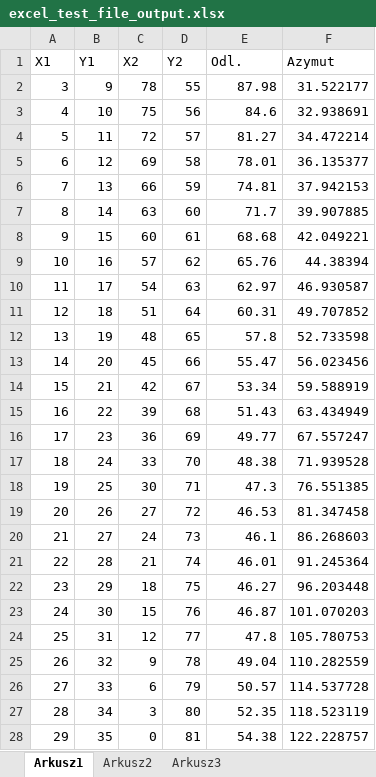
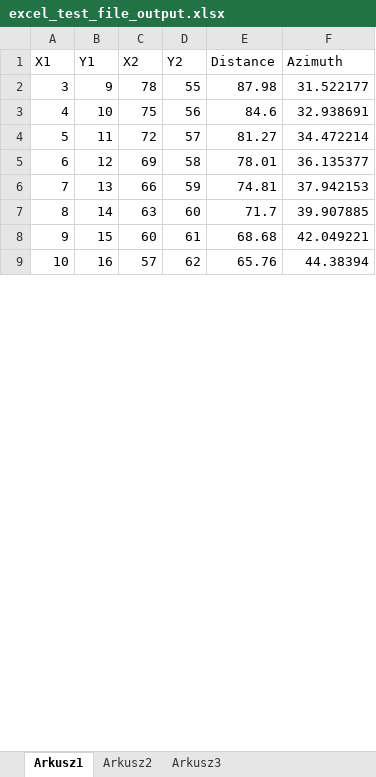
Before and after one commit to DominikMalinowski/pythonProjects, an Excel workbook: placeholder_name/excel_test_file_output.xlsx, sheet Arkusz1, drawn as a sheet; only a part is shown; values as stored, in another font and other column widths than the file's, no borders; removed rows and columns are numbered as before the commit, all else as after; the diff covers the shown part only; the diff names each change by its address in the sheet, - before the commit and + after, or states it on an @@ line.

```diff
--- a/placeholder_name/excel_test_file_output.xlsx (sheet Arkusz1)
+++ b/placeholder_name/excel_test_file_output.xlsx (sheet Arkusz1)
-E1: Odl.
+E1: Distance
-F1: Azymut
+F1: Azimuth
-row 10: 11 | 17 | 54 | 63 | 62.97 | 46.930587
-row 11: 12 | 18 | 51 | 64 | 60.31 | 49.707852
-row 12: 13 | 19 | 48 | 65 | 57.8 | 52.733598
-row 13: 14 | 20 | 45 | 66 | 55.47 | 56.023456
-row 14: 15 | 21 | 42 | 67 | 53.34 | 59.588919
-row 15: 16 | 22 | 39 | 68 | 51.43 | 63.434949
-row 16: 17 | 23 | 36 | 69 | 49.77 | 67.557247
-row 17: 18 | 24 | 33 | 70 | 48.38 | 71.939528
-row 18: 19 | 25 | 30 | 71 | 47.3 | 76.551385
-row 19: 20 | 26 | 27 | 72 | 46.53 | 81.347458
-row 20: 21 | 27 | 24 | 73 | 46.1 | 86.268603
-row 21: 22 | 28 | 21 | 74 | 46.01 | 91.245364
-row 22: 23 | 29 | 18 | 75 | 46.27 | 96.203448
-row 23: 24 | 30 | 15 | 76 | 46.87 | 101.070203
-row 24: 25 | 31 | 12 | 77 | 47.8 | 105.780753
-row 25: 26 | 32 | 9 | 78 | 49.04 | 110.282559
-row 26: 27 | 33 | 6 | 79 | 50.57 | 114.537728
-row 27: 28 | 34 | 3 | 80 | 52.35 | 118.523119
-row 28: 29 | 35 | 0 | 81 | 54.38 | 122.228757
```
Also changed, not shown: 24 added rows and 6 removed rows elsewhere in this sheet, placeholder_name/excel_test_file.xlsx, 1 other file.
